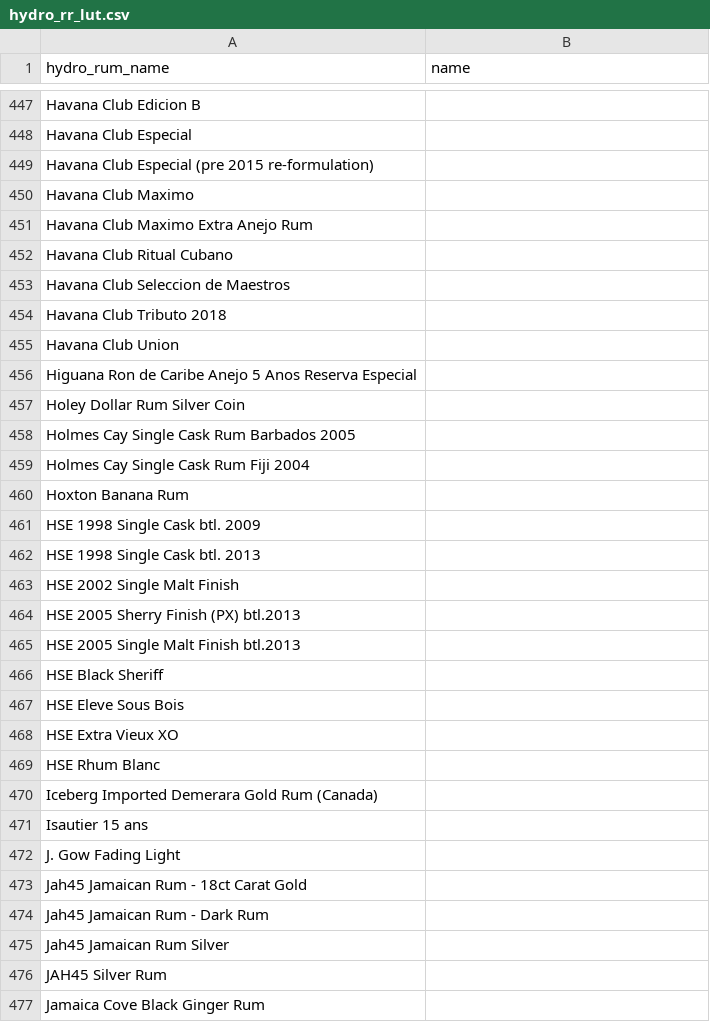
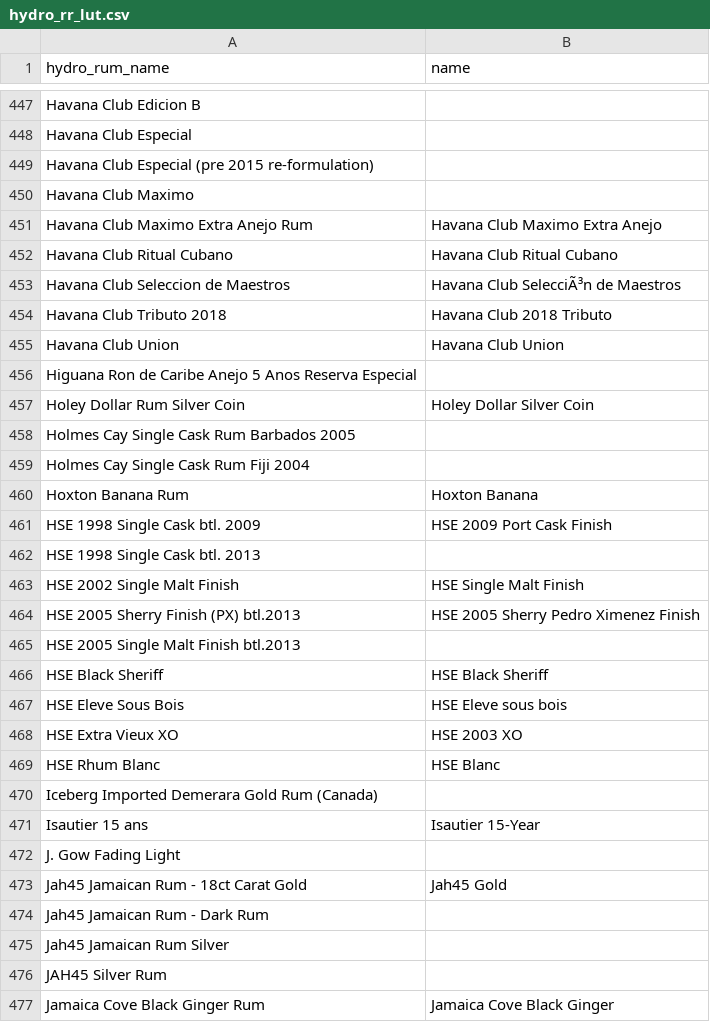
Before and after one commit to jebyrnes/rum_data, a CSV file: data/hydro_rr_lut.csv, drawn as a sheet; only a part is shown, gaps mark what is left out; the diff covers the shown part only.

```diff
--- a/data/hydro_rr_lut.csv
+++ b/data/hydro_rr_lut.csv
@@ -450,25 +450,25 @@ Havana Club Especial (pre 2015 re-formulation),,
 Havana Club Maximo,,
-Havana Club Maximo Extra Anejo Rum,,
-Havana Club Ritual Cubano,,
-Havana Club Seleccion de Maestros,,
-Havana Club Tributo 2018,,
-Havana Club Union,,
+Havana Club Maximo Extra Anejo Rum,Havana Club Maximo Extra Anejo,
+Havana Club Ritual Cubano,Havana Club Ritual Cubano,
+Havana Club Seleccion de Maestros,Havana Club SelecciÃ³n de Maestros,
+Havana Club Tributo 2018,Havana Club 2018 Tributo,
+Havana Club Union,Havana Club Union,
 Higuana Ron de Caribe Anejo 5 Anos Reserva Especial,,
-Holey Dollar Rum Silver Coin,,
+Holey Dollar Rum Silver Coin,Holey Dollar Silver Coin,
 Holmes Cay Single Cask Rum Barbados 2005,,
 Holmes Cay Single Cask Rum Fiji 2004,,
-Hoxton Banana Rum,,
-HSE 1998 Single Cask btl. 2009,,
+Hoxton Banana Rum,Hoxton Banana,
+HSE 1998 Single Cask btl. 2009,HSE 2009 Port Cask Finish,
 HSE 1998 Single Cask btl. 2013,,
-HSE 2002 Single Malt Finish,,
-HSE 2005 Sherry Finish (PX) btl.2013,,
+HSE 2002 Single Malt Finish,HSE Single Malt Finish,
+HSE 2005 Sherry Finish (PX) btl.2013,HSE 2005 Sherry Pedro Ximenez Finish,
 HSE 2005 Single Malt Finish btl.2013,,
-HSE Black Sheriff,,
-HSE Eleve Sous Bois,,
-HSE Extra Vieux XO,,
-HSE Rhum Blanc,,
+HSE Black Sheriff,HSE Black Sheriff,
+HSE Eleve Sous Bois,HSE Eleve sous bois,
+HSE Extra Vieux XO,HSE 2003 XO,
+HSE Rhum Blanc,HSE Blanc,
 Iceberg Imported Demerara Gold Rum (Canada),,
-Isautier 15 ans,,
+Isautier 15 ans,Isautier 15-Year,
 J. Gow Fading Light,,
-Jah45 Jamaican Rum - 18ct Carat Gold,,
+Jah45 Jamaican Rum - 18ct Carat Gold,Jah45 Gold,
 Jah45 Jamaican Rum - Dark Rum,,
@@ -476,2 +476,2 @@ Jah45 Jamaican Rum Silver,,
 JAH45 Silver Rum,,
-Jamaica Cove Black Ginger Rum,,
+Jamaica Cove Black Ginger Rum,Jamaica Cove Black Ginger,
```
Also changed, not shown: 56 edited cells elsewhere in this file, 1 other file.
